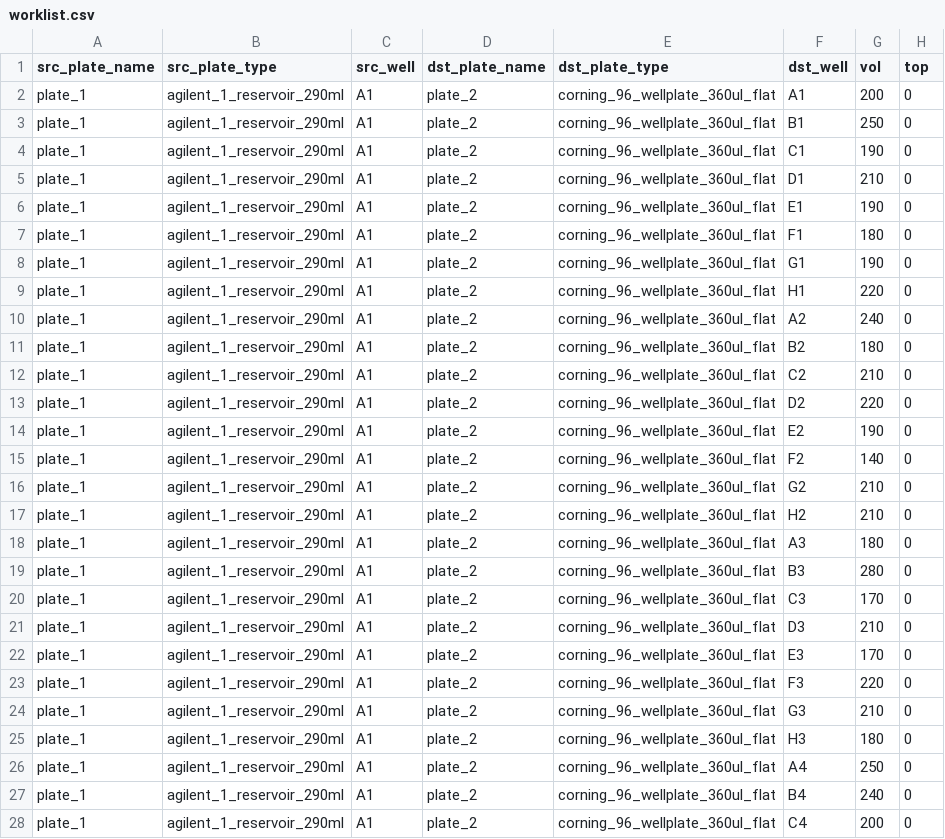
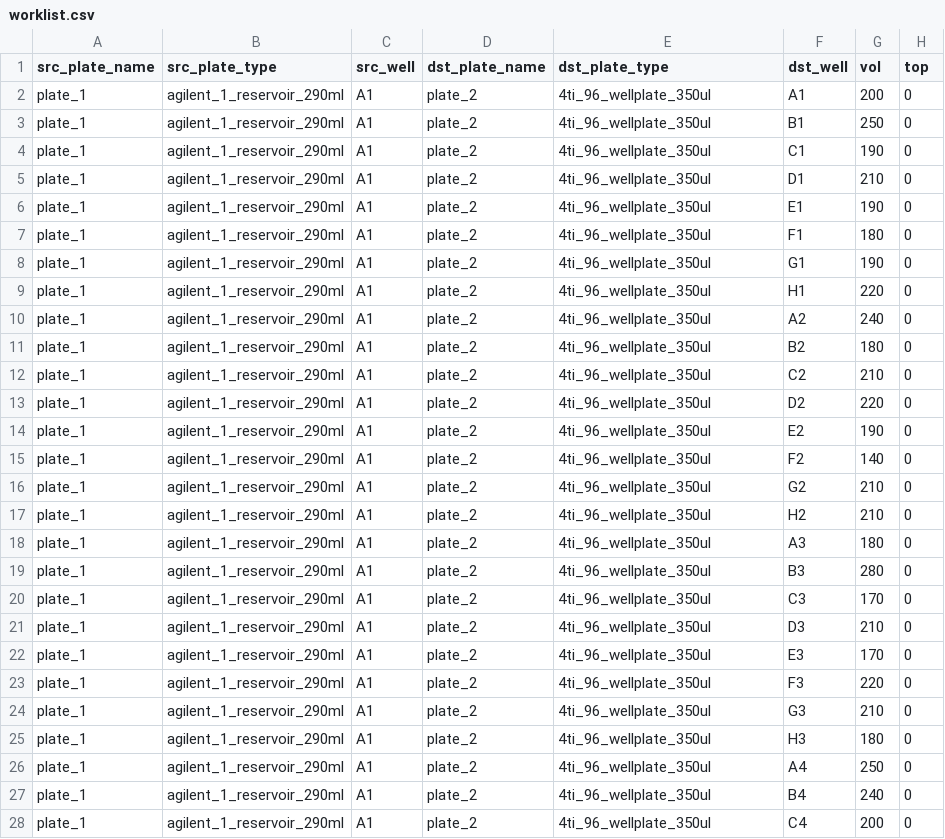
Before and after one commit to neilswainston/liv-opentrons, a CSV file: data/worklist.csv, drawn as a sheet; only a part is shown; the diff covers the shown part only.

Commit message:
Updated worklist for 4ti plates.

```diff
--- a/data/worklist.csv
+++ b/data/worklist.csv
@@ -1,28 +1,28 @@
 src_plate_name,src_plate_type,src_well,dst_plate_name,dst_plate_type,dst_well,vol,top
-plate_1,agilent_1_reservoir_290ml,A1,plate_2,corning_96_wellplate_360ul_flat,A1,200,0
-plate_1,agilent_1_reservoir_290ml,A1,plate_2,corning_96_wellplate_360ul_flat,B1,250,0
-plate_1,agilent_1_reservoir_290ml,A1,plate_2,corning_96_wellplate_360ul_flat,C1,190,0
-plate_1,agilent_1_reservoir_290ml,A1,plate_2,corning_96_wellplate_360ul_flat,D1,210,0
-plate_1,agilent_1_reservoir_290ml,A1,plate_2,corning_96_wellplate_360ul_flat,E1,190,0
-plate_1,agilent_1_reservoir_290ml,A1,plate_2,corning_96_wellplate_360ul_flat,F1,180,0
-plate_1,agilent_1_reservoir_290ml,A1,plate_2,corning_96_wellplate_360ul_flat,G1,190,0
-plate_1,agilent_1_reservoir_290ml,A1,plate_2,corning_96_wellplate_360ul_flat,H1,220,0
-plate_1,agilent_1_reservoir_290ml,A1,plate_2,corning_96_wellplate_360ul_flat,A2,240,0
-plate_1,agilent_1_reservoir_290ml,A1,plate_2,corning_96_wellplate_360ul_flat,B2,180,0
-plate_1,agilent_1_reservoir_290ml,A1,plate_2,corning_96_wellplate_360ul_flat,C2,210,0
-plate_1,agilent_1_reservoir_290ml,A1,plate_2,corning_96_wellplate_360ul_flat,D2,220,0
-plate_1,agilent_1_reservoir_290ml,A1,plate_2,corning_96_wellplate_360ul_flat,E2,190,0
-plate_1,agilent_1_reservoir_290ml,A1,plate_2,corning_96_wellplate_360ul_flat,F2,140,0
-plate_1,agilent_1_reservoir_290ml,A1,plate_2,corning_96_wellplate_360ul_flat,G2,210,0
-plate_1,agilent_1_reservoir_290ml,A1,plate_2,corning_96_wellplate_360ul_flat,H2,210,0
-plate_1,agilent_1_reservoir_290ml,A1,plate_2,corning_96_wellplate_360ul_flat,A3,180,0
-plate_1,agilent_1_reservoir_290ml,A1,plate_2,corning_96_wellplate_360ul_flat,B3,280,0
-plate_1,agilent_1_reservoir_290ml,A1,plate_2,corning_96_wellplate_360ul_flat,C3,170,0
-plate_1,agilent_1_reservoir_290ml,A1,plate_2,corning_96_wellplate_360ul_flat,D3,210,0
-plate_1,agilent_1_reservoir_290ml,A1,plate_2,corning_96_wellplate_360ul_flat,E3,170,0
-plate_1,agilent_1_reservoir_290ml,A1,plate_2,corning_96_wellplate_360ul_flat,F3,220,0
-plate_1,agilent_1_reservoir_290ml,A1,plate_2,corning_96_wellplate_360ul_flat,G3,210,0
-plate_1,agilent_1_reservoir_290ml,A1,plate_2,corning_96_wellplate_360ul_flat,H3,180,0
-plate_1,agilent_1_reservoir_290ml,A1,plate_2,corning_96_wellplate_360ul_flat,A4,250,0
-plate_1,agilent_1_reservoir_290ml,A1,plate_2,corning_96_wellplate_360ul_flat,B4,240,0
-plate_1,agilent_1_reservoir_290ml,A1,plate_2,corning_96_wellplate_360ul_flat,C4,200,0
+plate_1,agilent_1_reservoir_290ml,A1,plate_2,4ti_96_wellplate_350ul,A1,200,0
+plate_1,agilent_1_reservoir_290ml,A1,plate_2,4ti_96_wellplate_350ul,B1,250,0
+plate_1,agilent_1_reservoir_290ml,A1,plate_2,4ti_96_wellplate_350ul,C1,190,0
+plate_1,agilent_1_reservoir_290ml,A1,plate_2,4ti_96_wellplate_350ul,D1,210,0
+plate_1,agilent_1_reservoir_290ml,A1,plate_2,4ti_96_wellplate_350ul,E1,190,0
+plate_1,agilent_1_reservoir_290ml,A1,plate_2,4ti_96_wellplate_350ul,F1,180,0
+plate_1,agilent_1_reservoir_290ml,A1,plate_2,4ti_96_wellplate_350ul,G1,190,0
+plate_1,agilent_1_reservoir_290ml,A1,plate_2,4ti_96_wellplate_350ul,H1,220,0
+plate_1,agilent_1_reservoir_290ml,A1,plate_2,4ti_96_wellplate_350ul,A2,240,0
+plate_1,agilent_1_reservoir_290ml,A1,plate_2,4ti_96_wellplate_350ul,B2,180,0
+plate_1,agilent_1_reservoir_290ml,A1,plate_2,4ti_96_wellplate_350ul,C2,210,0
+plate_1,agilent_1_reservoir_290ml,A1,plate_2,4ti_96_wellplate_350ul,D2,220,0
+plate_1,agilent_1_reservoir_290ml,A1,plate_2,4ti_96_wellplate_350ul,E2,190,0
+plate_1,agilent_1_reservoir_290ml,A1,plate_2,4ti_96_wellplate_350ul,F2,140,0
+plate_1,agilent_1_reservoir_290ml,A1,plate_2,4ti_96_wellplate_350ul,G2,210,0
+plate_1,agilent_1_reservoir_290ml,A1,plate_2,4ti_96_wellplate_350ul,H2,210,0
+plate_1,agilent_1_reservoir_290ml,A1,plate_2,4ti_96_wellplate_350ul,A3,180,0
+plate_1,agilent_1_reservoir_290ml,A1,plate_2,4ti_96_wellplate_350ul,B3,280,0
+plate_1,agilent_1_reservoir_290ml,A1,plate_2,4ti_96_wellplate_350ul,C3,170,0
+plate_1,agilent_1_reservoir_290ml,A1,plate_2,4ti_96_wellplate_350ul,D3,210,0
+plate_1,agilent_1_reservoir_290ml,A1,plate_2,4ti_96_wellplate_350ul,E3,170,0
+plate_1,agilent_1_reservoir_290ml,A1,plate_2,4ti_96_wellplate_350ul,F3,220,0
+plate_1,agilent_1_reservoir_290ml,A1,plate_2,4ti_96_wellplate_350ul,G3,210,0
+plate_1,agilent_1_reservoir_290ml,A1,plate_2,4ti_96_wellplate_350ul,H3,180,0
+plate_1,agilent_1_reservoir_290ml,A1,plate_2,4ti_96_wellplate_350ul,A4,250,0
+plate_1,agilent_1_reservoir_290ml,A1,plate_2,4ti_96_wellplate_350ul,B4,240,0
+plate_1,agilent_1_reservoir_290ml,A1,plate_2,4ti_96_wellplate_350ul,C4,200,0
```
Also changed, not shown: 48 edited cells elsewhere in this file.
